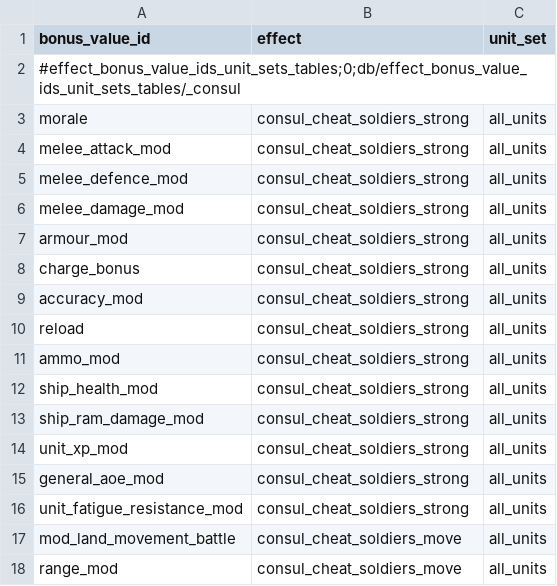
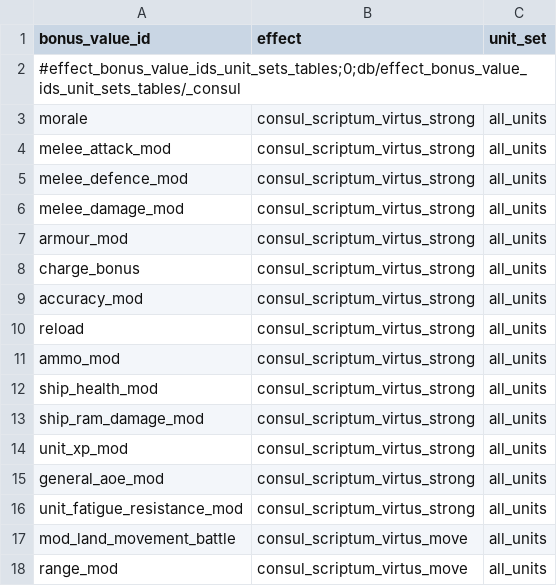
Before and after one commit to bukowa/ConsulScriptum, a TSV file: src/tables/attila/db/effect_bonus_value_ids_unit_sets_tables/_consul.tsv, drawn as a sheet.

```diff
--- a/src/tables/attila/db/effect_bonus_value_ids_unit_sets_tables/_consul.tsv
+++ b/src/tables/attila/db/effect_bonus_value_ids_unit_sets_tables/_consul.tsv
@@ -2,17 +2,17 @@ bonus_value_id	effect	unit_set
 #effect_bonus_value_ids_unit_sets_tables;0;db/effect_bonus_value_ids_unit_sets_tables/_consul		
-morale	consul_cheat_soldiers_strong	all_units
-melee_attack_mod	consul_cheat_soldiers_strong	all_units
-melee_defence_mod	consul_cheat_soldiers_strong	all_units
-melee_damage_mod	consul_cheat_soldiers_strong	all_units
-armour_mod	consul_cheat_soldiers_strong	all_units
-charge_bonus	consul_cheat_soldiers_strong	all_units
-accuracy_mod	consul_cheat_soldiers_strong	all_units
-reload	consul_cheat_soldiers_strong	all_units
-ammo_mod	consul_cheat_soldiers_strong	all_units
-ship_health_mod	consul_cheat_soldiers_strong	all_units
-ship_ram_damage_mod	consul_cheat_soldiers_strong	all_units
-unit_xp_mod	consul_cheat_soldiers_strong	all_units
-general_aoe_mod	consul_cheat_soldiers_strong	all_units
-unit_fatigue_resistance_mod	consul_cheat_soldiers_strong	all_units
-mod_land_movement_battle	consul_cheat_soldiers_move	all_units
-range_mod	consul_cheat_soldiers_move	all_units
+morale	consul_scriptum_virtus_strong	all_units
+melee_attack_mod	consul_scriptum_virtus_strong	all_units
+melee_defence_mod	consul_scriptum_virtus_strong	all_units
+melee_damage_mod	consul_scriptum_virtus_strong	all_units
+armour_mod	consul_scriptum_virtus_strong	all_units
+charge_bonus	consul_scriptum_virtus_strong	all_units
+accuracy_mod	consul_scriptum_virtus_strong	all_units
+reload	consul_scriptum_virtus_strong	all_units
+ammo_mod	consul_scriptum_virtus_strong	all_units
+ship_health_mod	consul_scriptum_virtus_strong	all_units
+ship_ram_damage_mod	consul_scriptum_virtus_strong	all_units
+unit_xp_mod	consul_scriptum_virtus_strong	all_units
+general_aoe_mod	consul_scriptum_virtus_strong	all_units
+unit_fatigue_resistance_mod	consul_scriptum_virtus_strong	all_units
+mod_land_movement_battle	consul_scriptum_virtus_move	all_units
+range_mod	consul_scriptum_virtus_move	all_units
```
Also changed, not shown: src/tables/attila/db/effect_bonus_value_building_set_junctions_tables/_consul.tsv, src/tables/attila/db/effect_bundles_tables/_consul.tsv, 13 other files.
